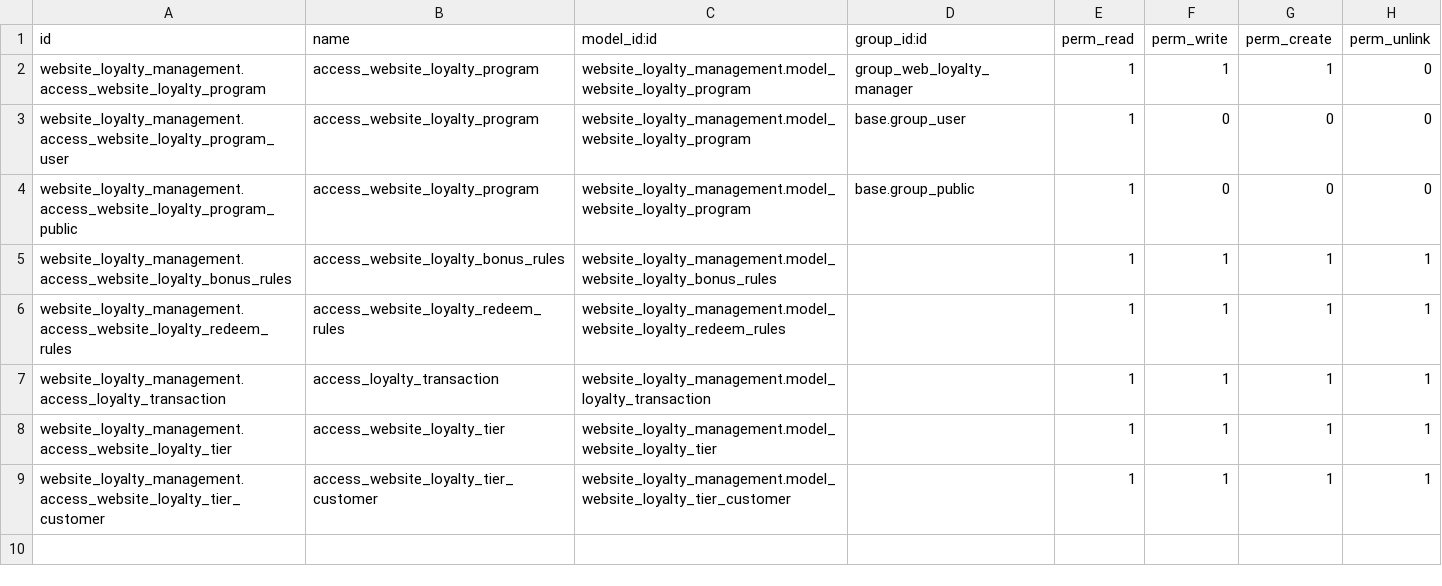
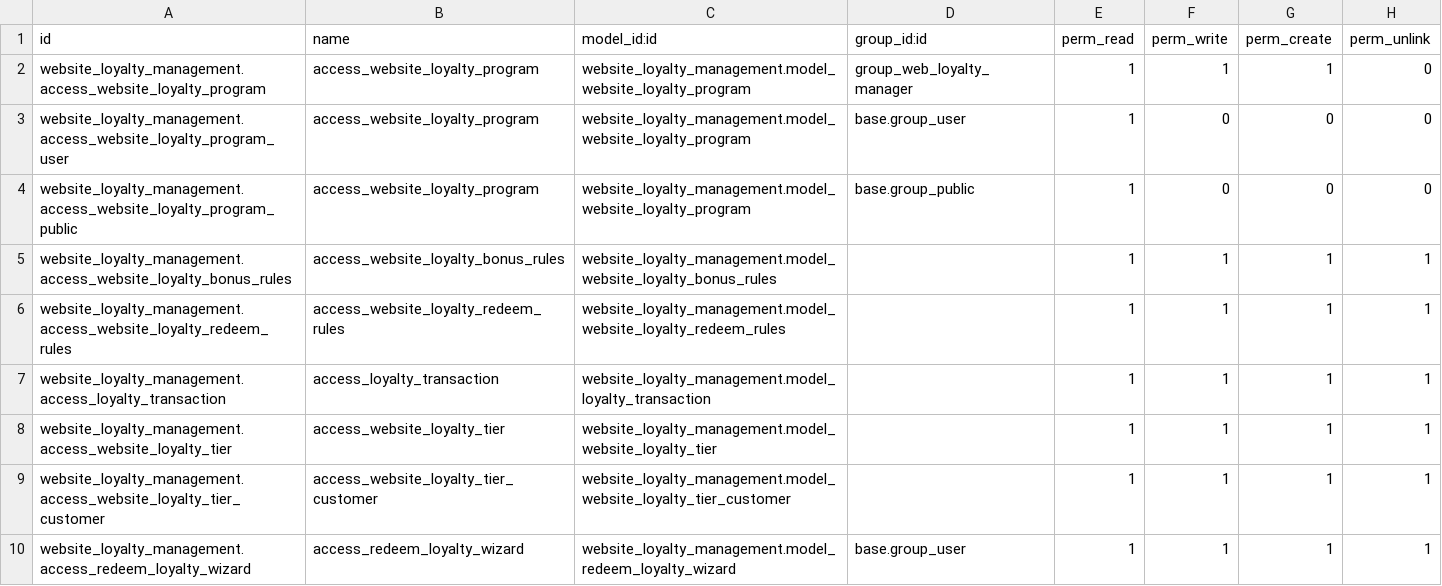
Before and after one commit to PricePaper/odoo-custom-v15, a CSV file: website_loyalty_management/security/ir.model.access.csv, drawn as a sheet; the diff names each change by its address in the sheet, - before the commit and + after, or states it on an @@ line.

Commit message:
[upd]loyalty

```diff
--- a/website_loyalty_management/security/ir.model.access.csv
+++ b/website_loyalty_management/security/ir.model.access.csv
+row 10: website_loyalty_management.access_redeem_loyalty_wizard | access_redeem_loyalty_wizard | website_loyalty_management.model_redeem_loyalty_wizard | base.group_user | 1 | 1 | 1 | 1
```
Also changed, not shown: 13 other files.
